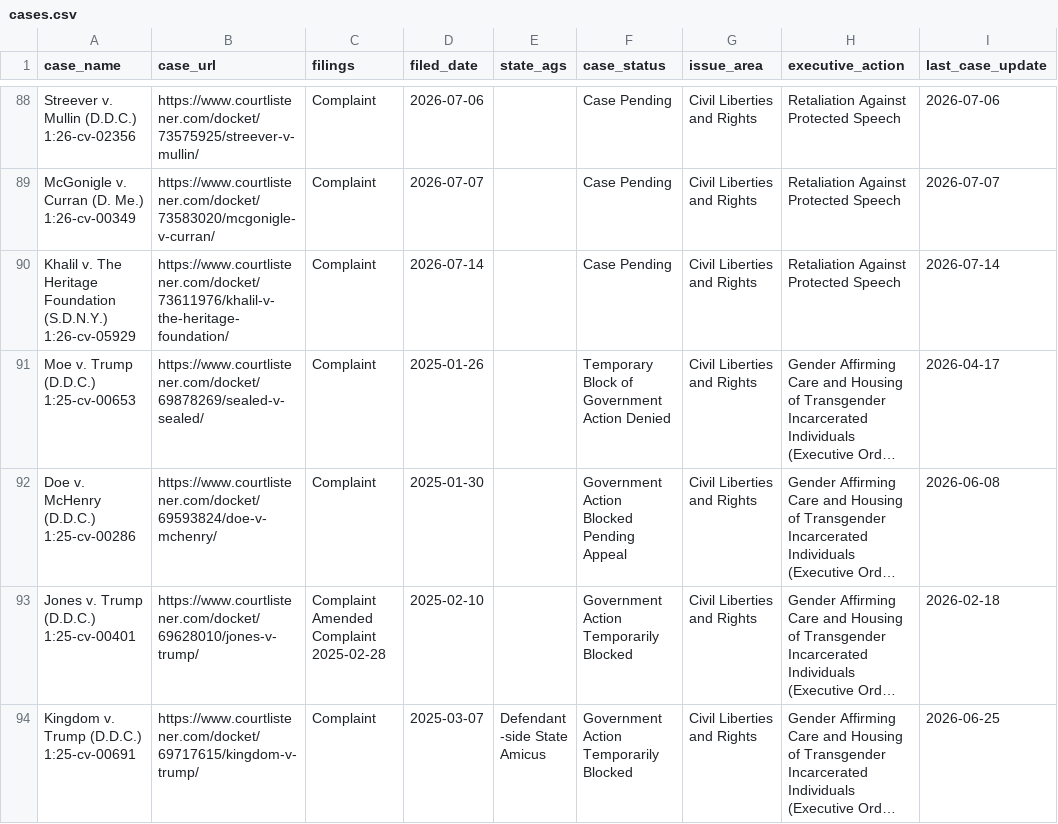
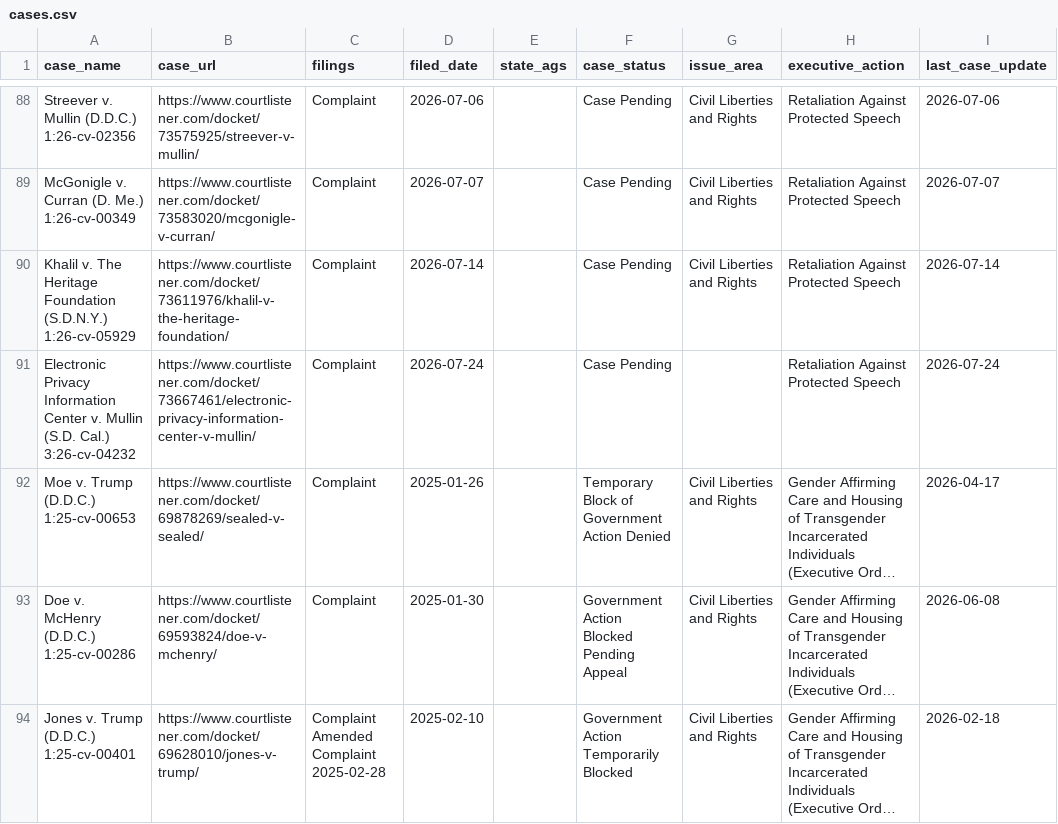
Before and after one commit to thecarsun/LC-TAA, a CSV file: data/processed/cases.csv, drawn as a sheet; only a part is shown, gaps mark what is left out; the shorter side is filled out with more unchanged rows; long unchanged cells end in …; ↵ is a line break in a cell; the diff names each change by its address in the sheet, - before the commit and + after, or states it on an @@ line.

Commit message:
Automated data update Mon 07/27/2026

```diff
--- a/data/processed/cases.csv
+++ b/data/processed/cases.csv
+row 91: Electronic Privacy Information Center v. Mullin (S.D. Cal.) ↵ 3:26-cv-04232 | https://www.courtlistener.com/docket/73667461/electronic-privacy-information-center-v-mullin/ | Complaint | 2026-07-24 |  | Case Pending |  | Retaliation Against Protected Speech | 2026-07-24
```
Also changed, not shown: 1 other file.
